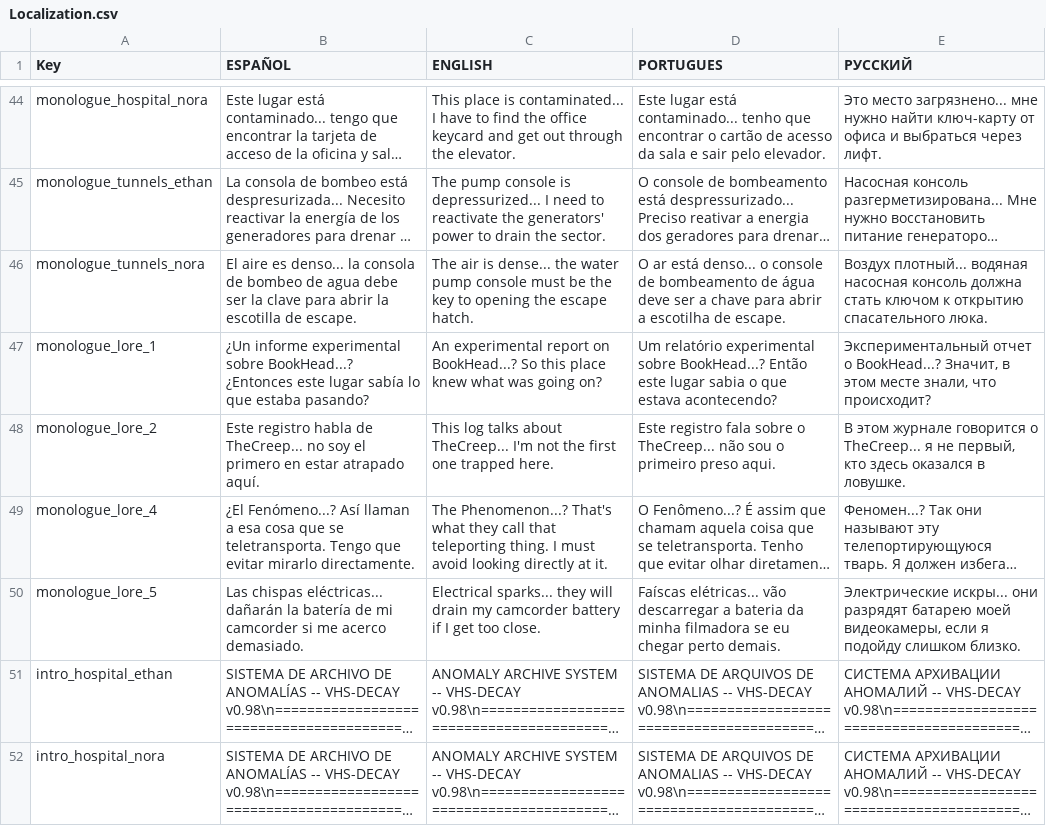
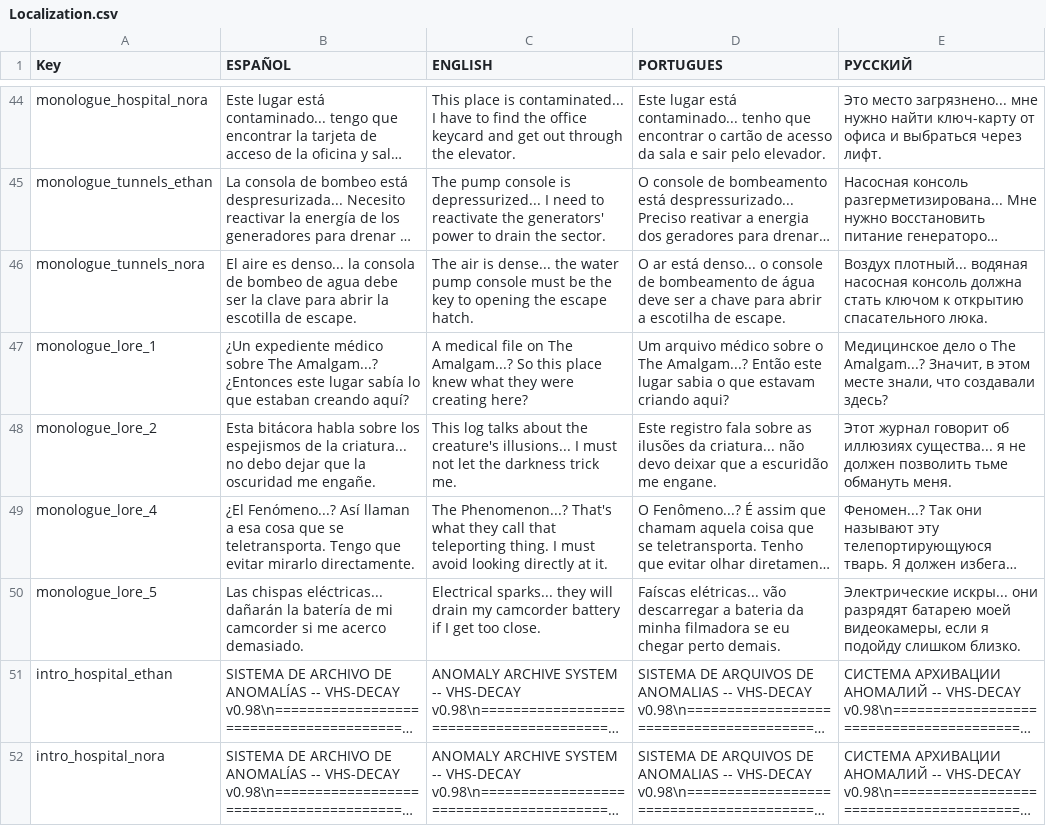
Before and after one commit to XesusGarcia1/SilentDecay, a CSV file: Assets/Resources/Localization.csv, drawn as a sheet; only a part is shown, gaps mark what is left out; long unchanged cells end in …; the diff names each change by its address in the sheet, - before the commit and + after, or states it on an @@ line.

Commit message:
Localización Multi-idioma y Monólogos: Actualización completa de notas de lore e impresiones habladas del jugador sobre The Amalgam en los 4 idiomas (ES, EN, PT, RU) en Localization.csv.

```diff
--- a/Assets/Resources/Localization.csv
+++ b/Assets/Resources/Localization.csv
-B47 (ESPAÑOL): ¿Un informe experimental sobre BookHead...? ¿Entonces este lugar sabía lo que estaba pasando?
+B47 (ESPAÑOL): ¿Un expediente médico sobre The Amalgam...? ¿Entonces este lugar sabía lo que estaban creando aquí?
-C47 (ENGLISH): An experimental report on BookHead...? So this place knew what was going on?
+C47 (ENGLISH): A medical file on The Amalgam...? So this place knew what they were creating here?
-D47 (PORTUGUES): Um relatório experimental sobre BookHead...? Então este lugar sabia o que estava acontecendo?
+D47 (PORTUGUES): Um arquivo médico sobre o The Amalgam...? Então este lugar sabia o que estavam criando aqui?
-E47 (РУССКИЙ): Экспериментальный отчет о BookHead...? Значит, в этом месте знали, что происходит?
+E47 (РУССКИЙ): Медицинское дело о The Amalgam...? Значит, в этом месте знали, что создавали здесь?
-B48 (ESPAÑOL): Este registro habla de TheCreep... no soy el primero en estar atrapado aquí.
+B48 (ESPAÑOL): Esta bitácora habla sobre los espejismos de la criatura... no debo dejar que la oscuridad me engañe.
-C48 (ENGLISH): …talks about TheCreep... I'm not the first one trapped here.
+C48 (ENGLISH): …talks about the creature's illusions... I must not let the darkness trick me.
-D48 (PORTUGUES): …fala sobre o TheCreep... não sou o primeiro preso aqui.
+D48 (PORTUGUES): …fala sobre as ilusões da criatura... não devo deixar que a escuridão me engane.
-E48 (РУССКИЙ): В этом журнале говорится о TheCreep... я не первый, кто здесь оказался в ловушке.
+E48 (РУССКИЙ): Этот журнал говорит об иллюзиях существа... я не должен позволить тьме обмануть меня.
```
